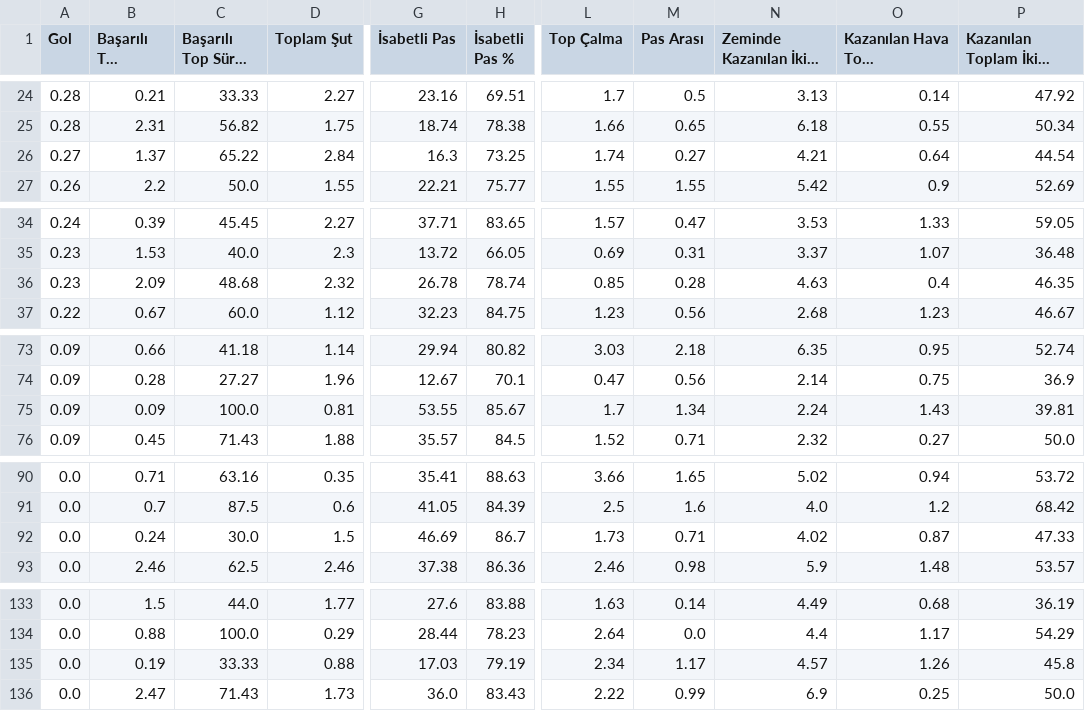
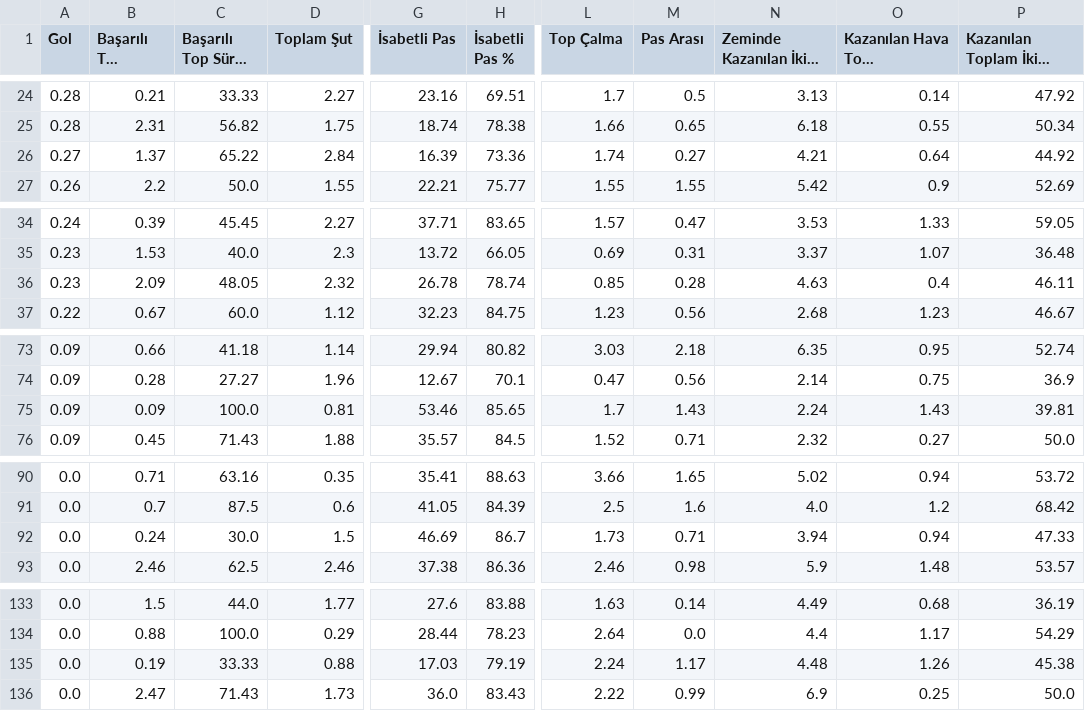
Before and after one commit to scatterradarcsv/sofa_csv, a CSV file: midfielders_per90.csv, drawn as a sheet; only a part is shown, gaps mark what is left out; long unchanged cells end in …; the diff covers the shown part only; the diff names each change by its address in the sheet, - before the commit and + after, or states it on an @@ line.

```diff
--- a/midfielders_per90.csv
+++ b/midfielders_per90.csv
-G26 (İsabetli Pas): 16.3
+G26 (İsabetli Pas): 16.39
-H26 (İsabetli Pas %): 73.25
+H26 (İsabetli Pas %): 73.36
-P26: 44.54
+P26: 44.92
-C36 (Başarılı Top Sürme %): 48.68
+C36 (Başarılı Top Sürme %): 48.05
-P36: 46.35
+P36: 46.11
-G75 (İsabetli Pas): 53.55
+G75 (İsabetli Pas): 53.46
-H75 (İsabetli Pas %): 85.67
+H75 (İsabetli Pas %): 85.65
-M75 (Pas Arası): 1.34
+M75 (Pas Arası): 1.43
-N92 (Zeminde Kazanılan İkili Mücadele): 4.02
+N92 (Zeminde Kazanılan İkili Mücadele): 3.94
-O92 (Kazanılan Hava Topu Mücadelesi): 0.87
+O92 (Kazanılan Hava Topu Mücadelesi): 0.94
-L135 (Top Çalma): 2.34
+L135 (Top Çalma): 2.24
-N135 (Zeminde Kazanılan İkili Mücadele): 4.57
+N135 (Zeminde Kazanılan İkili Mücadele): 4.48
-P135: 45.8
+P135: 45.38
```
Also changed, not shown: 31 edited cells elsewhere in this file.
